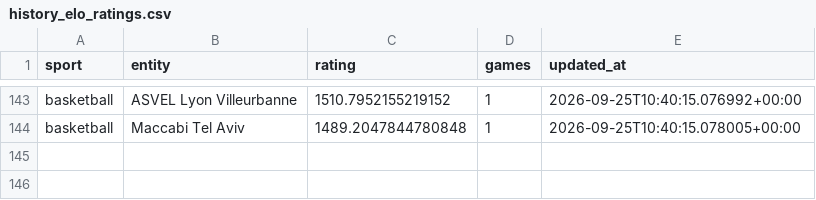
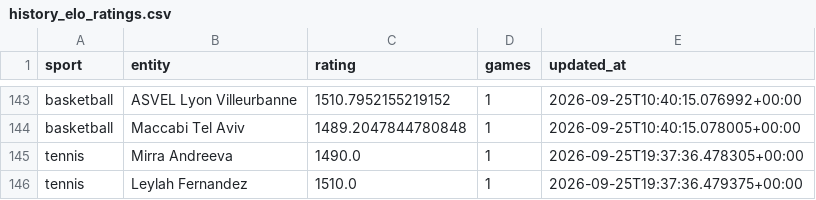
Before and after one commit to marianmatus73-dot/Futbal_dnes, a CSV file: exports/history_elo_ratings.csv, drawn as a sheet; only a part is shown, gaps mark what is left out; the diff names each change by its address in the sheet, - before the commit and + after, or states it on an @@ line.

```diff
--- a/exports/history_elo_ratings.csv
+++ b/exports/history_elo_ratings.csv
+row 145: tennis | Mirra Andreeva | 1490.0 | 1 | 2026-09-25T19:37:36.478305+00:00
+row 146: tennis | Leylah Fernandez | 1510.0 | 1 | 2026-09-25T19:37:36.479375+00:00
```
Also changed, not shown: exports/history_football_clv_audit.csv, exports/history_football_market_snapshots_v14.csv, 54 other files.
